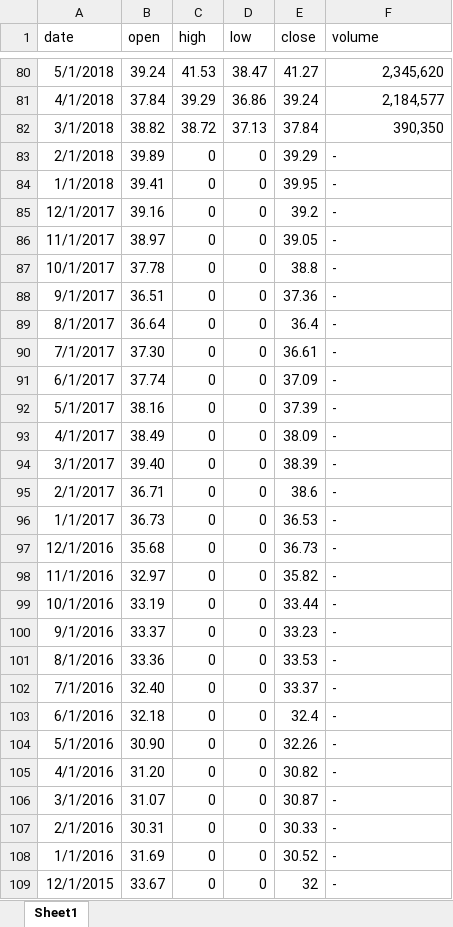
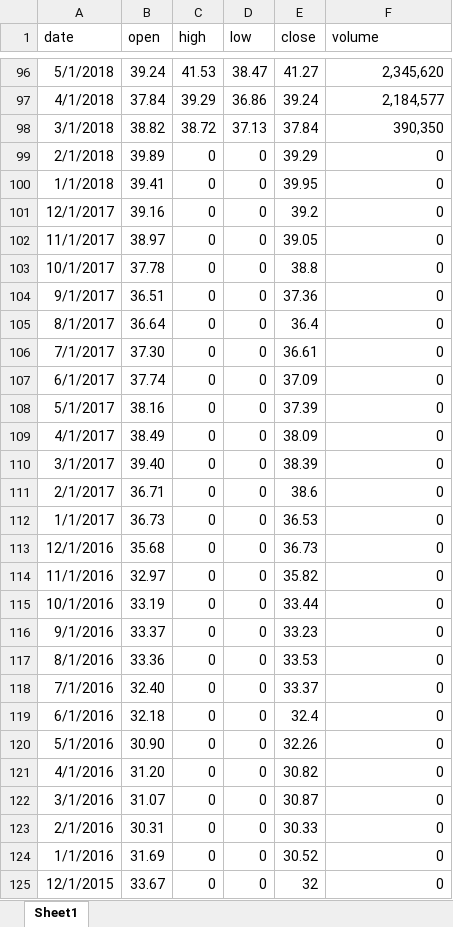
Before and after one commit to arslanmit/Finance, an Excel workbook: data/sp500_raw_data.xlsx, sheet Sheet1, drawn as a sheet; only a part is shown, gaps mark what is left out; values as stored, in another font and other column widths than the file's, no borders; charts and pictures not drawn; addresses are those after the commit; the diff covers the shown part only; the diff names each change by its address in the sheet, - before the commit and + after, or states it on an @@ line.

Commit message:
Update sp500_raw_data.xlsx series

```diff
--- a/data/sp500_raw_data.xlsx (sheet Sheet1)
+++ b/data/sp500_raw_data.xlsx (sheet Sheet1)
-F99:F125 (volume): -
+F99:F125 (volume): 0
-F99:F125 alignment: left
+F99:F125 alignment: right
```
Also changed, not shown: 17 added rows, 69 edited cells and cell formats elsewhere in this sheet, charts or pictures.
